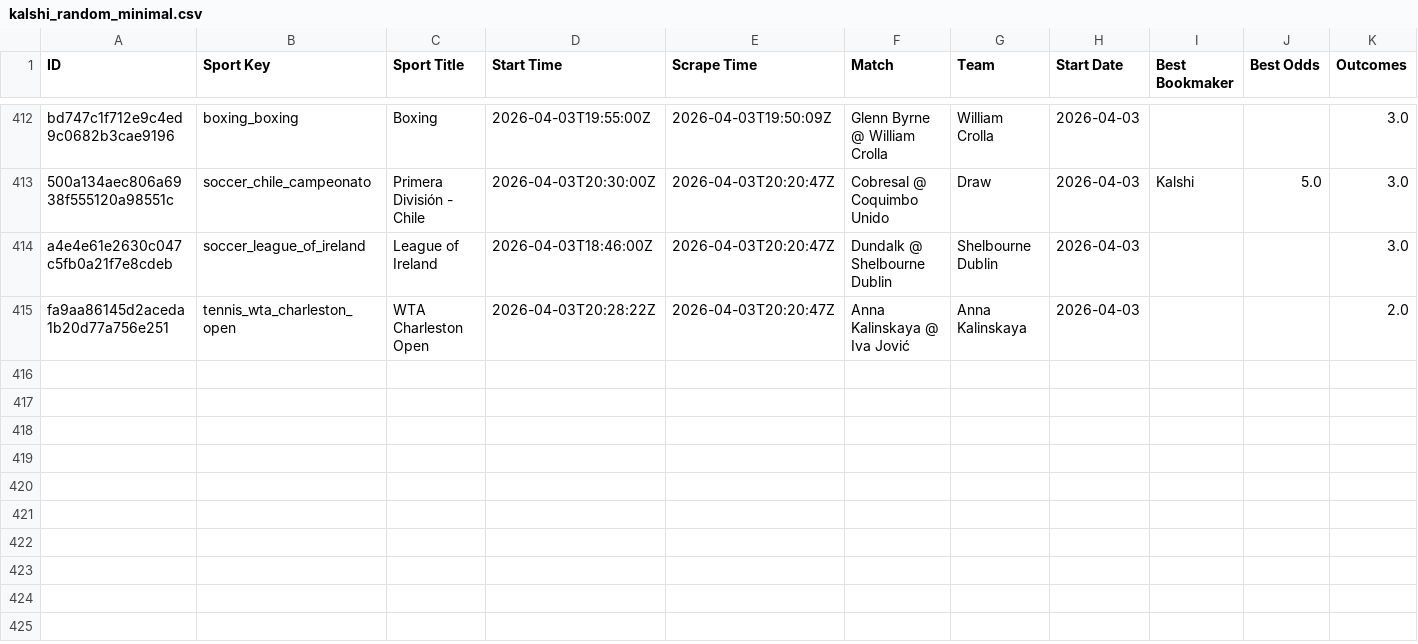
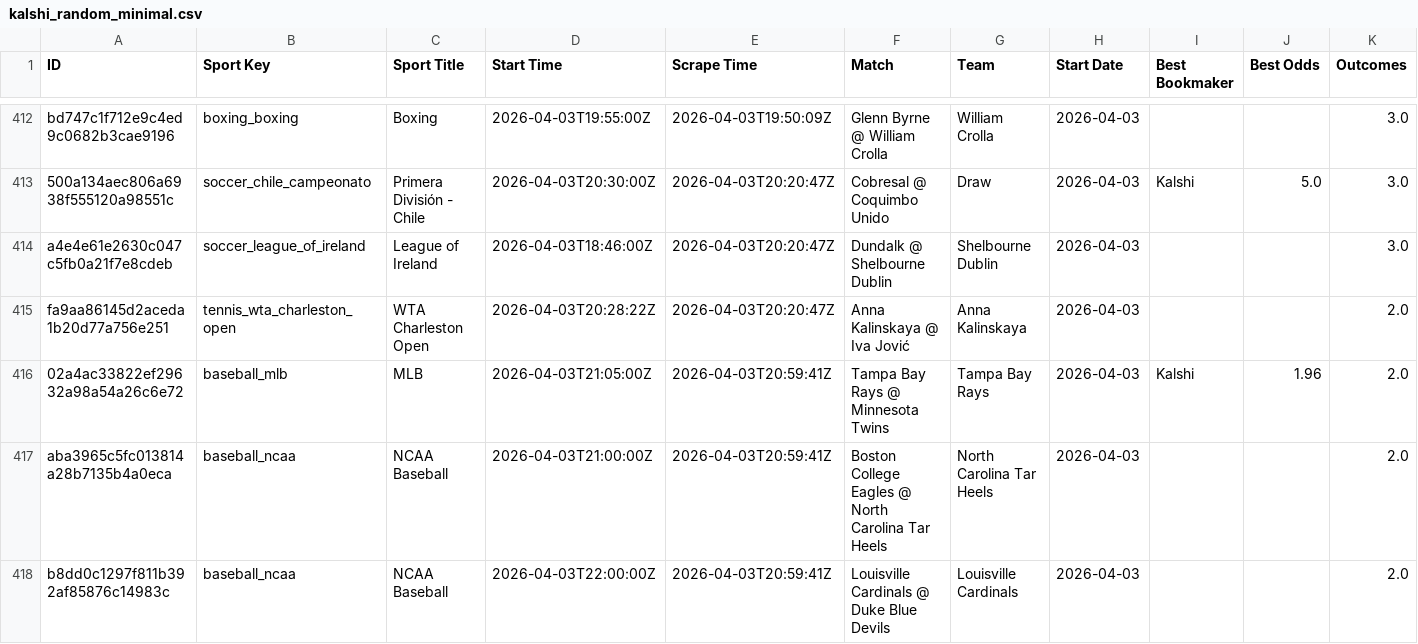
Before and after one commit to aqsmith02/paper-betting-tracker, a CSV file: data/kalshi/kalshi_random_minimal.csv, drawn as a sheet; only a part is shown, gaps mark what is left out; rows hold the shown columns only; the diff names each change by its address in the sheet, - before the commit and + after, or states it on an @@ line.

```diff
--- a/data/kalshi/kalshi_random_minimal.csv
+++ b/data/kalshi/kalshi_random_minimal.csv
+row 416: 02a4ac33822ef29632a98a54a26c6e72 | baseball_mlb | MLB | 2026-04-03T21:05:00Z | 2026-04-03T20:59:41Z | Tampa Bay Rays @ Minnesota Twins | Tampa Bay Rays | 2026-04-03 | Kalshi | 1.96 | 2.0
+row 417: aba3965c5fc013814a28b7135b4a0eca | baseball_ncaa | NCAA Baseball | 2026-04-03T21:00:00Z | 2026-04-03T20:59:41Z | Boston College Eagles @ North Carolina Tar Heels | North Carolina Tar Heels | 2026-04-03 |  |  | 2.0
+row 418: b8dd0c1297f811b392af85876c14983c | baseball_ncaa | NCAA Baseball | 2026-04-03T22:00:00Z | 2026-04-03T20:59:41Z | Louisville Cardinals @ Duke Blue Devils | Louisville Cardinals | 2026-04-03 |  |  | 2.0
```
Also changed, not shown: data/kalshi/kalshi_mod_zscore_full.csv, data/kalshi/kalshi_random_full.csv, 9 other files.
